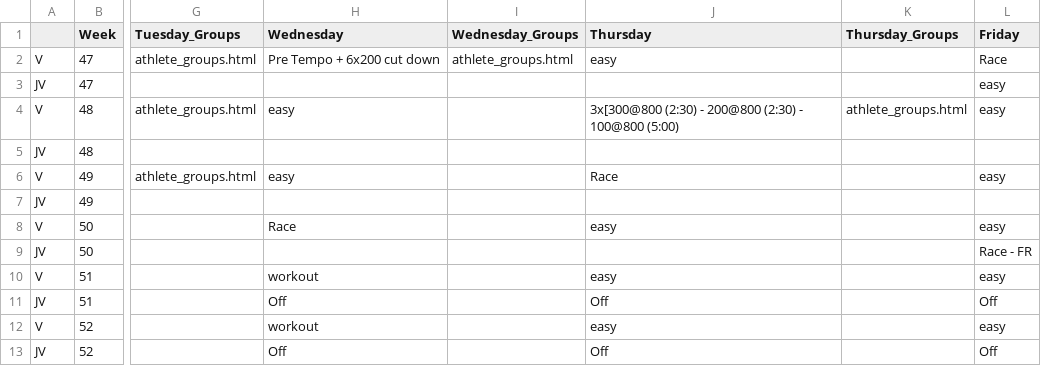
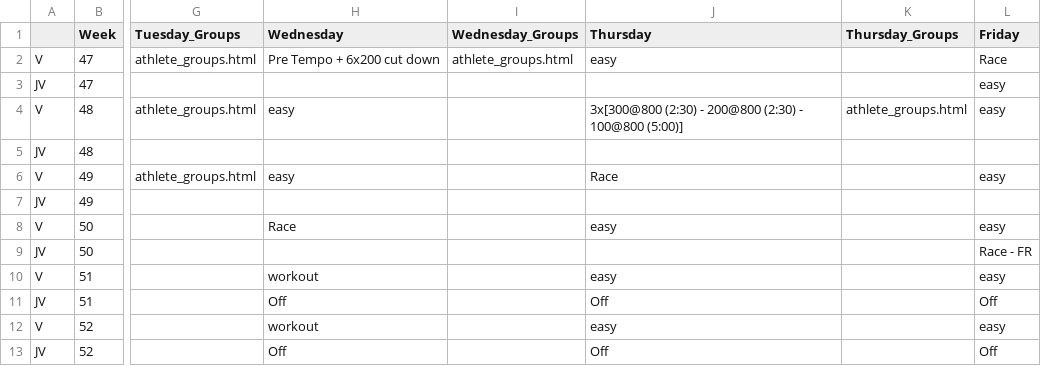
Before and after one commit to krisruns/stx-xc-training, a CSV file: Training Master - Training_Overview.csv, drawn as a sheet; only a part is shown, gaps mark what is left out; the diff names each change by its address in the sheet, - before the commit and + after, or states it on an @@ line.

```diff
--- a/Training Master - Training_Overview.csv
+++ b/Training Master - Training_Overview.csv
-J4 (Thursday): …- 100@800 (5:00)
+J4 (Thursday): …- 100@800 (5:00)]
```
Also changed, not shown: weekly_schedules/week48.csv, 3 other files.
